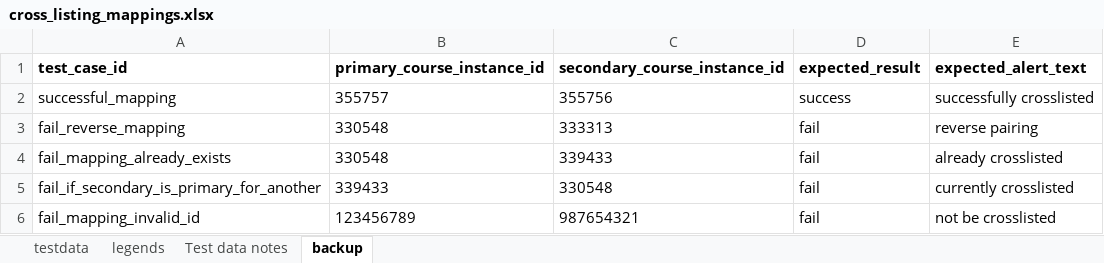
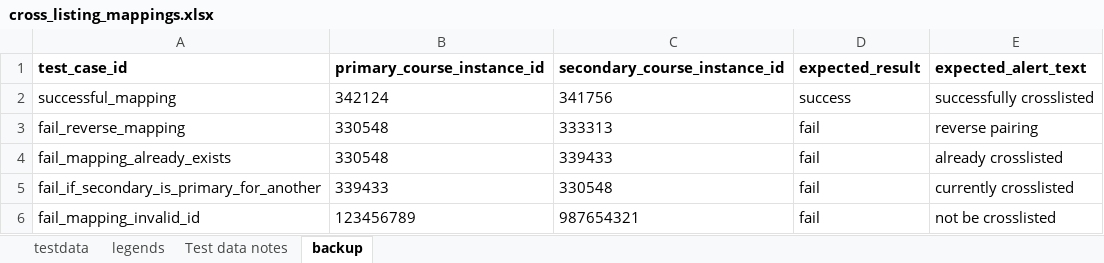
Before and after one commit to Harvard-University-iCommons/canvas_account_admin_tools, an Excel workbook: selenium_tests/cross_listing/test_data/cross_listing_mappings.xlsx, sheet backup, drawn as a sheet; values as stored, in another font and other column widths than the file's, no borders; the diff names each change by its address in the sheet, - before the commit and + after, or states it on an @@ line.

```diff
--- a/selenium_tests/cross_listing/test_data/cross_listing_mappings.xlsx (sheet backup)
+++ b/selenium_tests/cross_listing/test_data/cross_listing_mappings.xlsx (sheet backup)
-B2 (primary_course_instance_id): 355757
+B2 (primary_course_instance_id): 342124
-C2 (secondary_course_instance_id): 355756
+C2 (secondary_course_instance_id): 341756
```
Also changed, not shown: sheet testdata, 2 other files.
